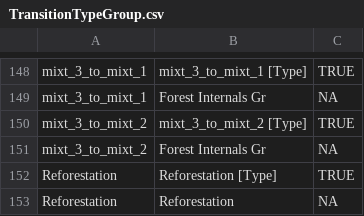
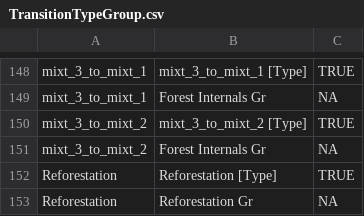
Before and after one commit to VLucet/landchange-connectivity-monteregie, a CSV file: config/stsim/TransitionTypeGroup.csv, drawn as a sheet; only a part is shown, gaps mark what is left out.

```diff
--- a/config/stsim/TransitionTypeGroup.csv
+++ b/config/stsim/TransitionTypeGroup.csv
@@ -152,2 +152,2 @@ mixt_3_to_mixt_2,Forest Internals Gr,NA
 Reforestation,Reforestation [Type],TRUE
-Reforestation,Reforestation,NA
+Reforestation,Reforestation Gr,NA
```
Also changed, not shown: 1 other file.
